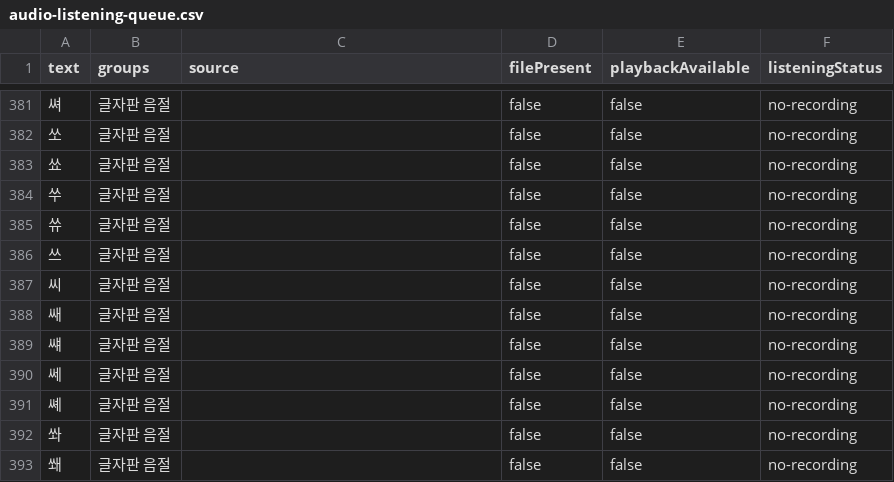
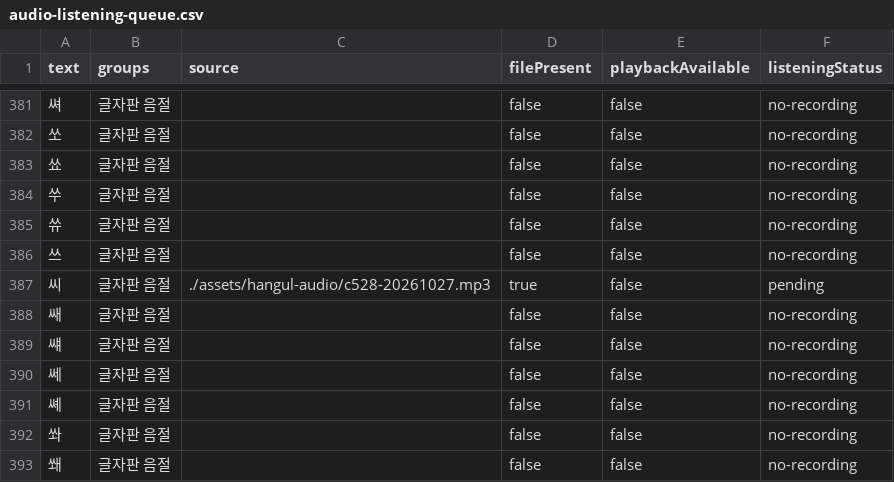
Before and after one commit to anigio2705-dev/hangeul-swipji, a CSV file: audit/audio-listening-queue.csv, drawn as a sheet; only a part is shown, gaps mark what is left out; the diff covers the shown part only.

Commit message:
Preserve six remaining human recording candidates; add graded glosses and invalidate stale language scripts

```diff
--- a/audit/audio-listening-queue.csv
+++ b/audit/audio-listening-queue.csv
@@ -386,3 +386,3 @@
 "쓰","글자판 음절","","false","false","no-recording"
-"씨","글자판 음절","","false","false","no-recording"
+"씨","글자판 음절","./assets/hangul-audio/c528-20261027.mp3","true","false","pending"
 "쌔","글자판 음절","","false","false","no-recording"
```
Also changed, not shown: 15 edited cells elsewhere in this file, 26 other files.
